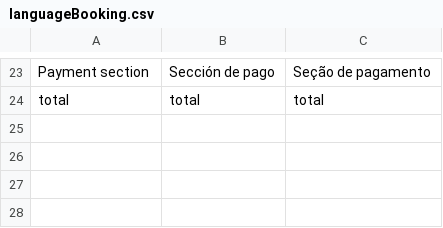
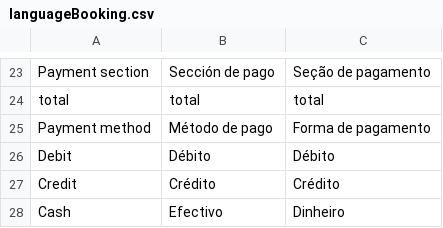
Before and after one commit to JBrusco27/ProyectoUEX2.0, a CSV file: Frontend/Components/Scripts/Translate/Booking/languageBooking.csv, drawn as a sheet; only a part is shown, gaps mark what is left out; the diff names each change by its address in the sheet, - before the commit and + after, or states it on an @@ line.

Commit message:
Error de rutas en local arreglado, funcionalidad de metodo pago agregada y error de seleccion de asientos ocupados arreglado

```diff
--- a/Frontend/Components/Scripts/Translate/Booking/languageBooking.csv
+++ b/Frontend/Components/Scripts/Translate/Booking/languageBooking.csv
+row 25: Payment method | Método de pago | Forma de pagamento
+row 26: Debit | Débito | Débito
+row 27: Credit | Crédito | Crédito
+row 28: Cash | Efectivo | Dinheiro
```
Also changed, not shown: 51 other files.
